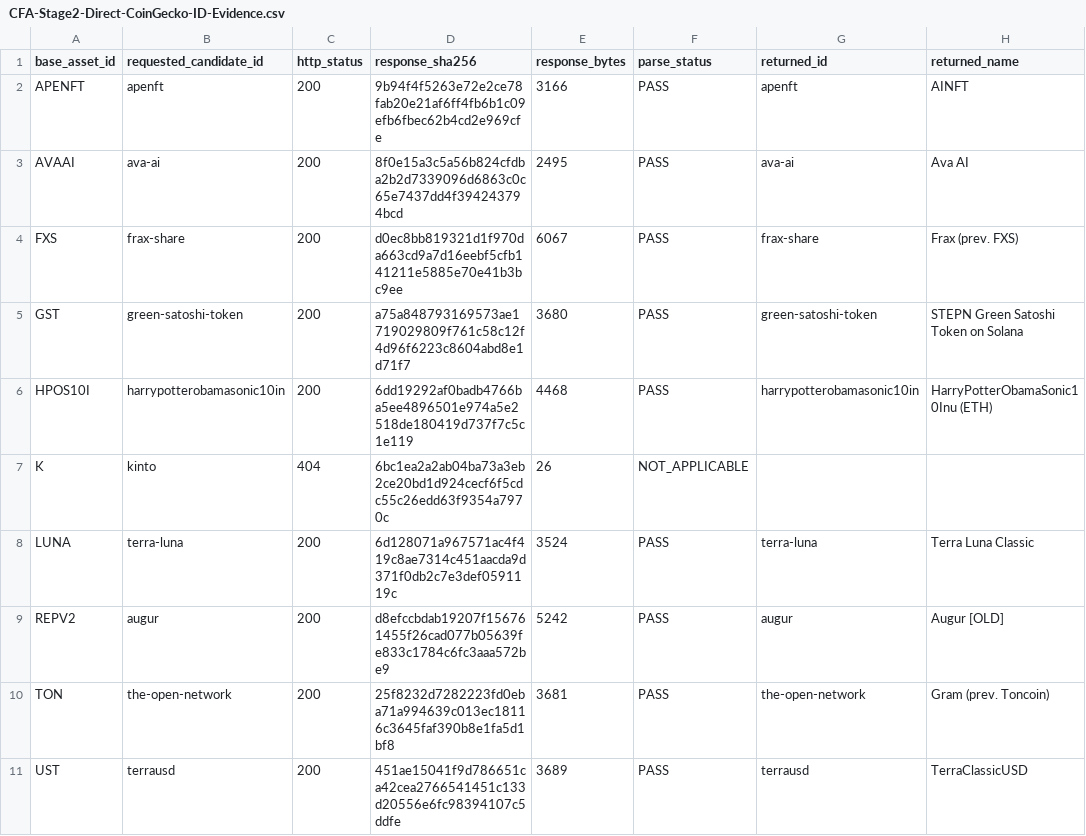
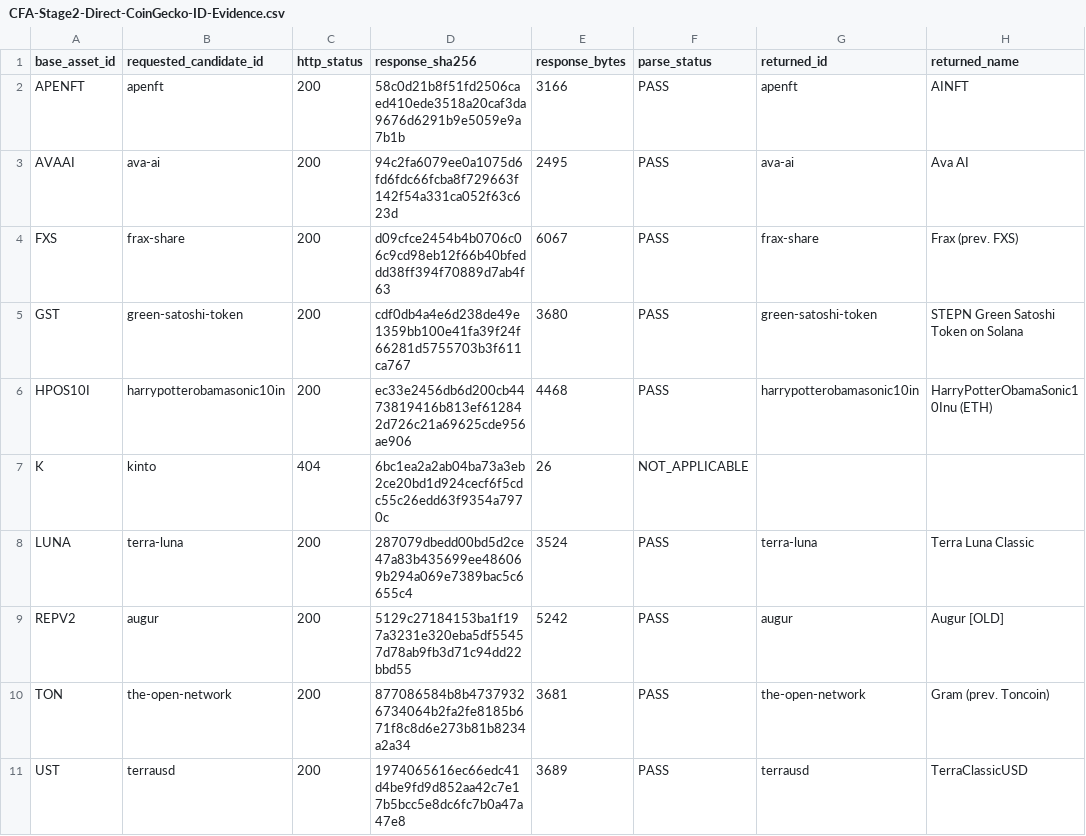
Before and after one commit to emmanueldendrinos/CFA, a CSV file: candidate-analysis/CFA-Stage2-Direct-CoinGecko-ID-Evidence.csv, drawn as a sheet; only a part is shown; the diff names each change by its address in the sheet, - before the commit and + after, or states it on an @@ line.

```diff
--- a/candidate-analysis/CFA-Stage2-Direct-CoinGecko-ID-Evidence.csv
+++ b/candidate-analysis/CFA-Stage2-Direct-CoinGecko-ID-Evidence.csv
-D2 (response_sha256): 9b94f4f5263e72e2ce78fab20e21af6ff4fb6b1c09efb6fbec62b4cd2e969cfe
+D2 (response_sha256): 58c0d21b8f51fd2506caed410ede3518a20caf3da9676d6291b9e5059e9a7b1b
-D3 (response_sha256): 8f0e15a3c5a56b824cfdba2b2d7339096d6863c0c65e7437dd4f394243794bcd
+D3 (response_sha256): 94c2fa6079ee0a1075d6fd6fdc66fcba8f729663f142f54a331ca052f63c623d
-D4 (response_sha256): d0ec8bb819321d1f970da663cd9a7d16eebf5cfb141211e5885e70e41b3bc9ee
+D4 (response_sha256): d09cfce2454b4b0706c06c9cd98eb12f66b40bfeddd38ff394f70889d7ab4f63
-D5 (response_sha256): a75a848793169573ae1719029809f761c58c12f4d96f6223c8604abd8e1d71f7
+D5 (response_sha256): cdf0db4a4e6d238de49e1359bb100e41fa39f24f66281d5755703b3f611ca767
-D6 (response_sha256): 6dd19292af0badb4766ba5ee4896501e974a5e2518de180419d737f7c5c1e119
+D6 (response_sha256): ec33e2456db6d200cb4473819416b813ef612842d726c21a69625cde956ae906
-D8 (response_sha256): 6d128071a967571ac4f419c8ae7314c451aacda9d371f0db2c7e3def0591119c
+D8 (response_sha256): 287079dbedd00bd5d2ce47a83b435699ee486069b294a069e7389bac5c6655c4
-D9 (response_sha256): d8efccbdab19207f156761455f26cad077b05639fe833c1784c6fc3aaa572be9
+D9 (response_sha256): 5129c27184153ba1f197a3231e320eba5df55457d78ab9fb3d71c94dd22bbd55
-D10 (response_sha256): 25f8232d7282223fd0eba71a994639c013ec18116c3645faf390b8e1fa5d1bf8
+D10 (response_sha256): 877086584b8b47379326734064b2fa2fe8185b671f8c8d6e273b81b8234a2a34
-D11 (response_sha256): 451ae15041f9d786651ca42cea2766541451c133d20556e6fc98394107c5ddfe
+D11 (response_sha256): 1974065616ec66edc41d4be9fd9d852aa42c7e17b5bcc5e8dc6fc7b0a47a47e8
```
Also changed, not shown: 1 other file.
